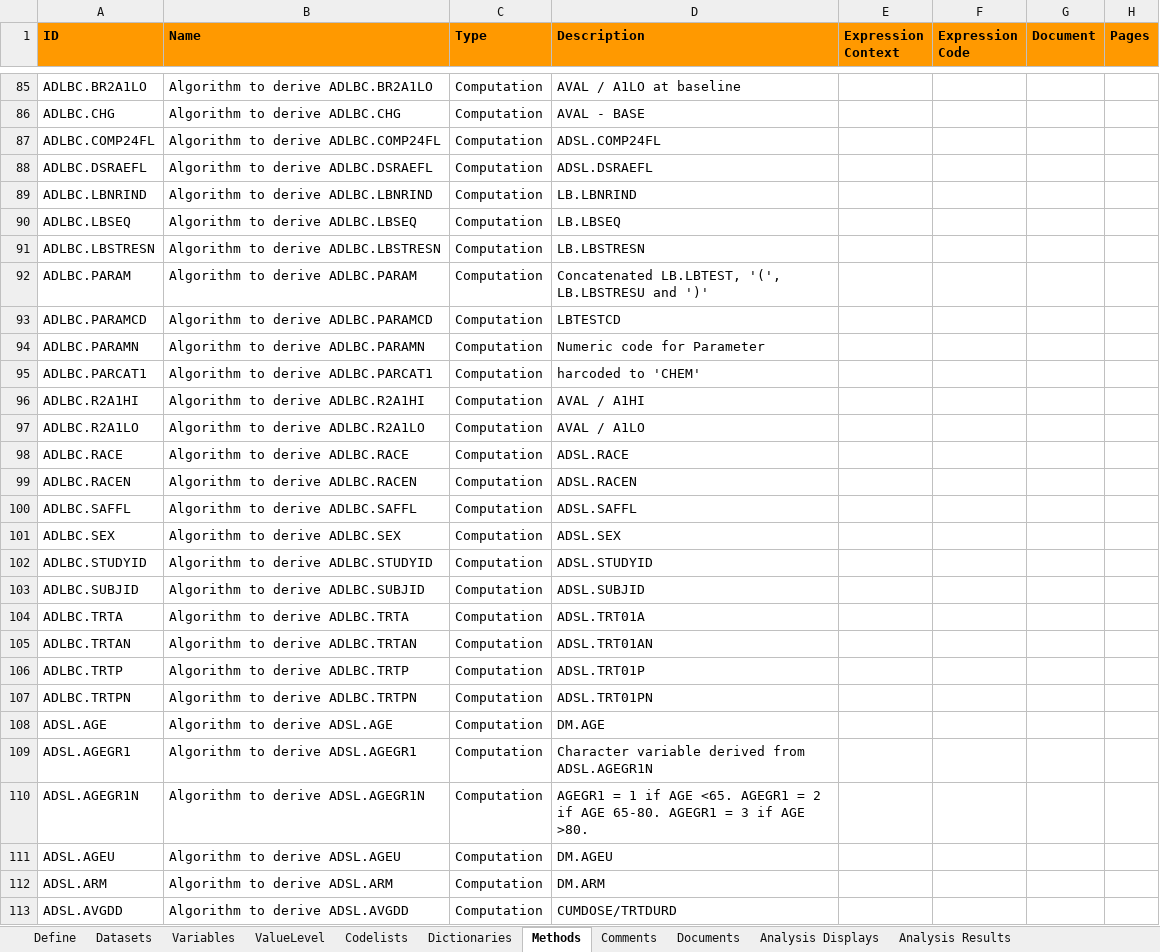
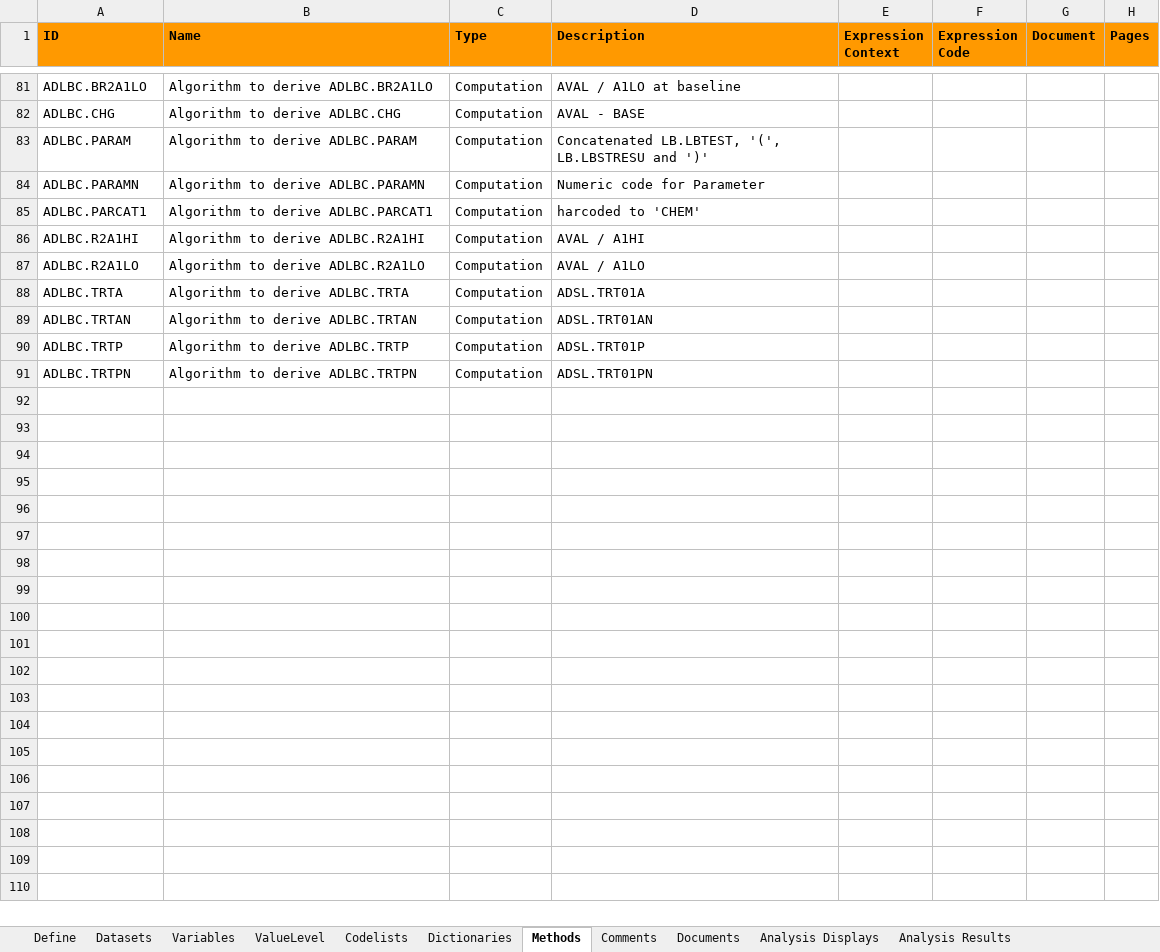
Before and after one commit to RConsortium/submissions-pilot1, an Excel workbook: adam/TDF_ADaM - Pilot 3 Team updated.xlsx, sheet Methods, drawn as a sheet; only a part is shown, gaps mark what is left out; values as stored, in another font and other column widths than the file's, no borders; the diff covers the shown part only; the diff names each change by its address in the sheet, - before the commit and + after, or states it on an @@ line.

```diff
--- a/adam/TDF_ADaM - Pilot 3 Team updated.xlsx (sheet Methods)
+++ b/adam/TDF_ADaM - Pilot 3 Team updated.xlsx (sheet Methods)
-row 87: ADLBC.COMP24FL | Algorithm to derive ADLBC.COMP24FL | Computation | ADSL.COMP24FL
-row 88: ADLBC.DSRAEFL | Algorithm to derive ADLBC.DSRAEFL | Computation | ADSL.DSRAEFL
-row 89: ADLBC.LBNRIND | Algorithm to derive ADLBC.LBNRIND | Computation | LB.LBNRIND
-row 90: ADLBC.LBSEQ | Algorithm to derive ADLBC.LBSEQ | Computation | LB.LBSEQ
-row 91: ADLBC.LBSTRESN | Algorithm to derive ADLBC.LBSTRESN | Computation | LB.LBSTRESN
-row 93: ADLBC.PARAMCD | Algorithm to derive ADLBC.PARAMCD | Computation | LBTESTCD
-row 98: ADLBC.RACE | Algorithm to derive ADLBC.RACE | Computation | ADSL.RACE
-row 99: ADLBC.RACEN | Algorithm to derive ADLBC.RACEN | Computation | ADSL.RACEN
-row 100: ADLBC.SAFFL | Algorithm to derive ADLBC.SAFFL | Computation | ADSL.SAFFL
-row 101: ADLBC.SEX | Algorithm to derive ADLBC.SEX | Computation | ADSL.SEX
-row 102: ADLBC.STUDYID | Algorithm to derive ADLBC.STUDYID | Computation | ADSL.STUDYID
-row 103: ADLBC.SUBJID | Algorithm to derive ADLBC.SUBJID | Computation | ADSL.SUBJID
@@ row 108 hidden: ADSL.AGE | Algorithm to derive ADSL.AGE | Computation | DM.AGE @@
@@ row 109 hidden: ADSL.AGEGR1 | Algorithm to derive ADSL.AGEGR1 | Computation | Character variable derived from ADSL.AGEGR1N @@
@@ row 110 hidden: ADSL.AGEGR1N | Algorithm to derive ADSL.AGEGR1N | Computation | AGEGR1 = 1 if AGE <65. AGEGR1 = 2 if AGE 65-80. AGEGR1 = 3 if AGE >80. @@
@@ row 111 hidden: ADSL.AGEU | Algorithm to derive ADSL.AGEU | Computation | DM.AGEU @@
@@ row 112 hidden: ADSL.ARM | Algorithm to derive ADSL.ARM | Computation | DM.ARM @@
@@ row 113 hidden: ADSL.AVGDD | Algorithm to derive ADSL.AVGDD | Computation | CUMDOSE/TRTDURD @@
```
Also changed, not shown: 4 removed rows and 132 hidden or unhidden rows elsewhere in this sheet, sheet Variables, 1 other file.
